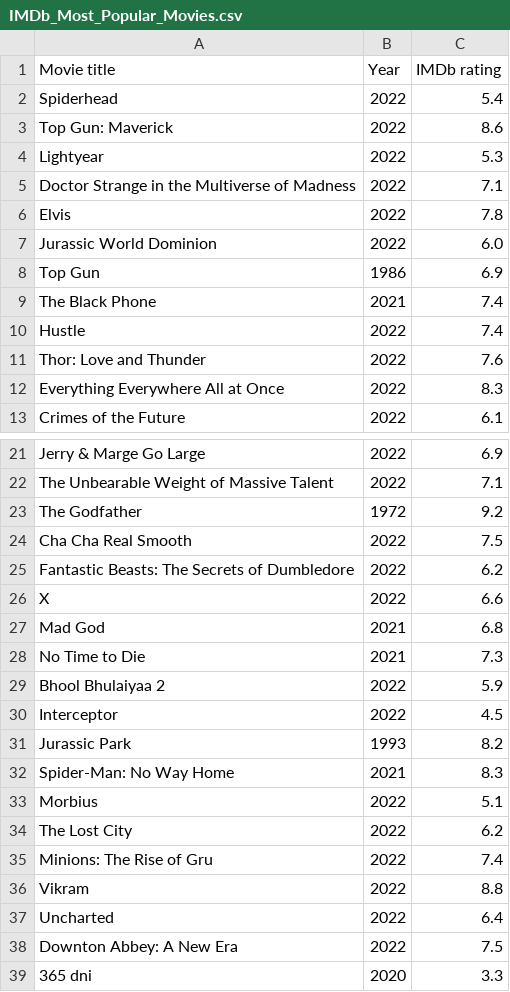
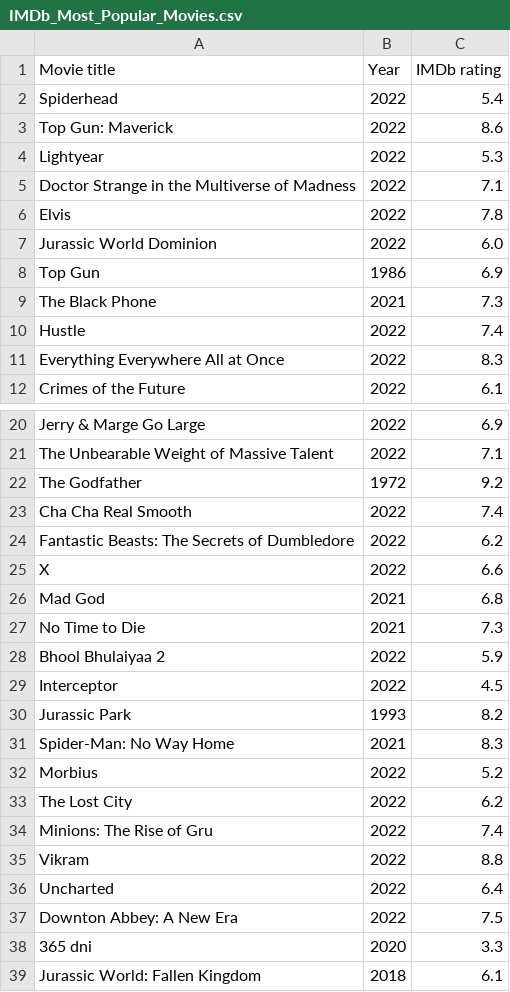
Before and after one commit to k1lgor/IMDb-analysis, a CSV file: csv/IMDb_Most_Popular_Movies.csv (was IMDb_Most_Popular_Movies.csv), drawn as a sheet; only a part is shown, gaps mark what is left out; the shorter side is filled out with more unchanged rows.

```diff
--- a/IMDb_Most_Popular_Movies.csv
+++ b/csv/IMDb_Most_Popular_Movies.csv
@@ -8,5 +8,4 @@ Jurassic World Dominion                     ,2022,6.0
 Top Gun                                     ,1986,6.9
-The Black Phone                             ,2021,7.4
+The Black Phone                             ,2021,7.3
 Hustle                                      ,2022,7.4
-Thor: Love and Thunder                      ,2022,7.6
 Everything Everywhere All at Once           ,2022,8.3
@@ -23,3 +22,3 @@ The Unbearable Weight of Massive Talent     ,2022,7.1
 The Godfather                               ,1972,9.2
-Cha Cha Real Smooth                         ,2022,7.5
+Cha Cha Real Smooth                         ,2022,7.4
 Fantastic Beasts: The Secrets of Dumbledore ,2022,6.2
@@ -32,3 +31,3 @@ Jurassic Park                               ,1993,8.2
 Spider-Man: No Way Home                     ,2021,8.3
-Morbius                                     ,2022,5.1
+Morbius                                     ,2022,5.2
 The Lost City                               ,2022,6.2
```
Also changed, not shown: csv/IMDb_Lowest_Rated_Movies.csv, csv/IMDb_Most_Popular_TV_Shows.csv, 6 other files.
